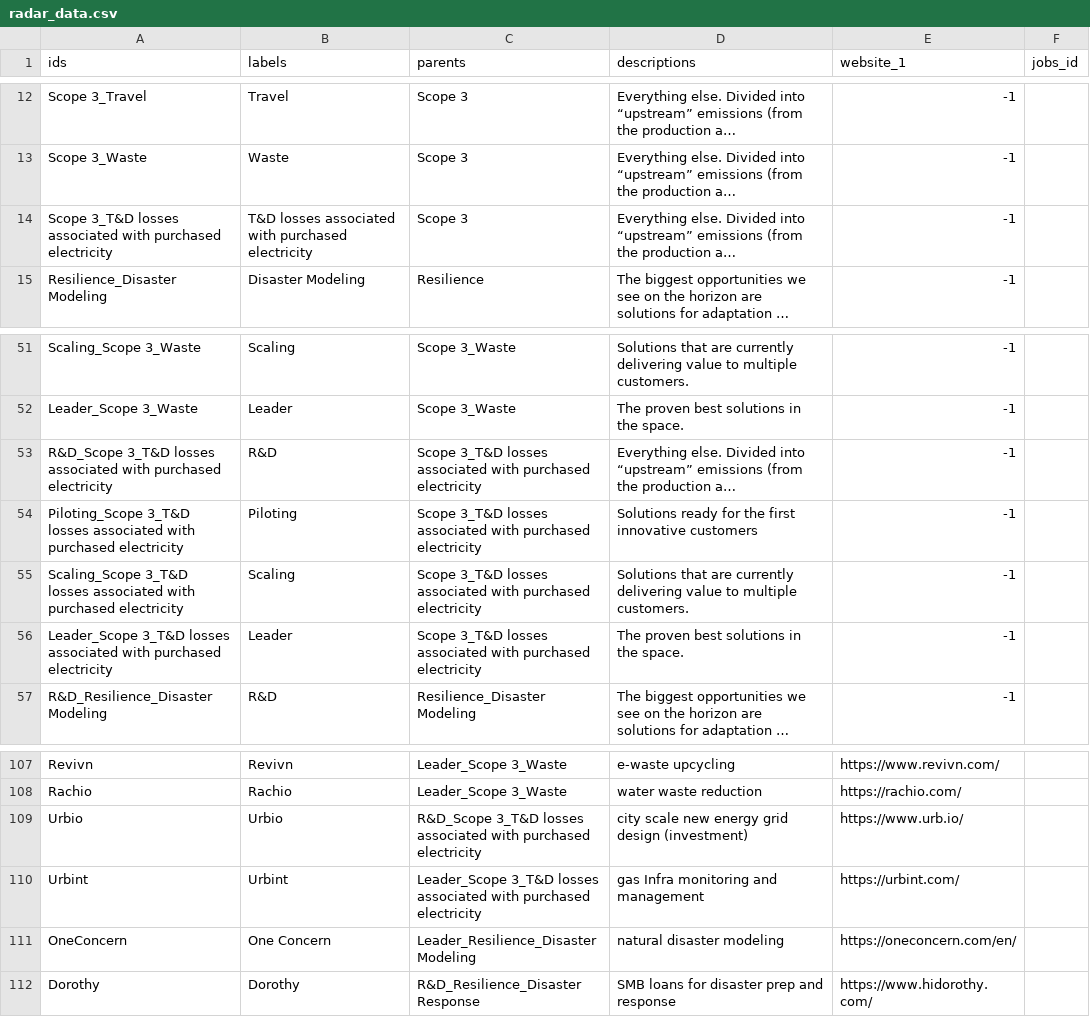
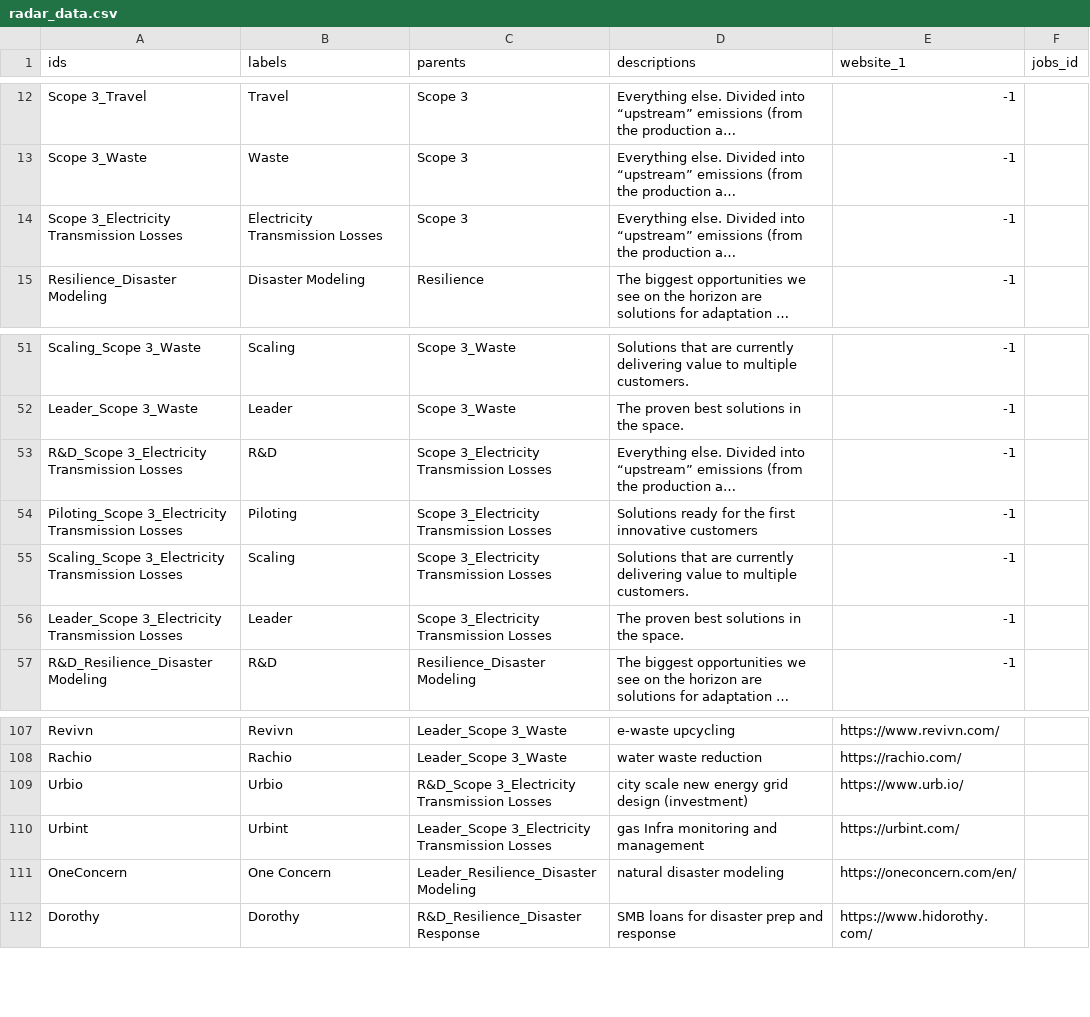
Before and after one commit to urban-us-co/uu-radar, a CSV file: radar_data.csv, drawn as a sheet; only a part is shown, gaps mark what is left out; long unchanged cells end in …; the diff names each change by its address in the sheet, - before the commit and + after, or states it on an @@ line.

Commit message:
Update radar_data.csv

```diff
--- a/radar_data.csv
+++ b/radar_data.csv
-A14 (ids): Scope 3_T&D losses associated with purchased electricity
+A14 (ids): Scope 3_Electricity Transmission Losses
-B14 (labels): T&D losses associated with purchased electricity
+B14 (labels): Electricity Transmission Losses
-A53 (ids): R&D_Scope 3_T&D losses associated with purchased electricity
+A53 (ids): R&D_Scope 3_Electricity Transmission Losses
-C53:C56 (parents): Scope 3_T&D losses associated with purchased electricity
+C53:C56 (parents): Scope 3_Electricity Transmission Losses
-A54 (ids): Piloting_Scope 3_T&D losses associated with purchased electricity
+A54 (ids): Piloting_Scope 3_Electricity Transmission Losses
-A55 (ids): Scaling_Scope 3_T&D losses associated with purchased electricity
+A55 (ids): Scaling_Scope 3_Electricity Transmission Losses
-A56 (ids): Leader_Scope 3_T&D losses associated with purchased electricity
+A56 (ids): Leader_Scope 3_Electricity Transmission Losses
-C109 (parents): R&D_Scope 3_T&D losses associated with purchased electricity
+C109 (parents): R&D_Scope 3_Electricity Transmission Losses
-C110 (parents): Leader_Scope 3_T&D losses associated with purchased electricity
+C110 (parents): Leader_Scope 3_Electricity Transmission Losses
```
